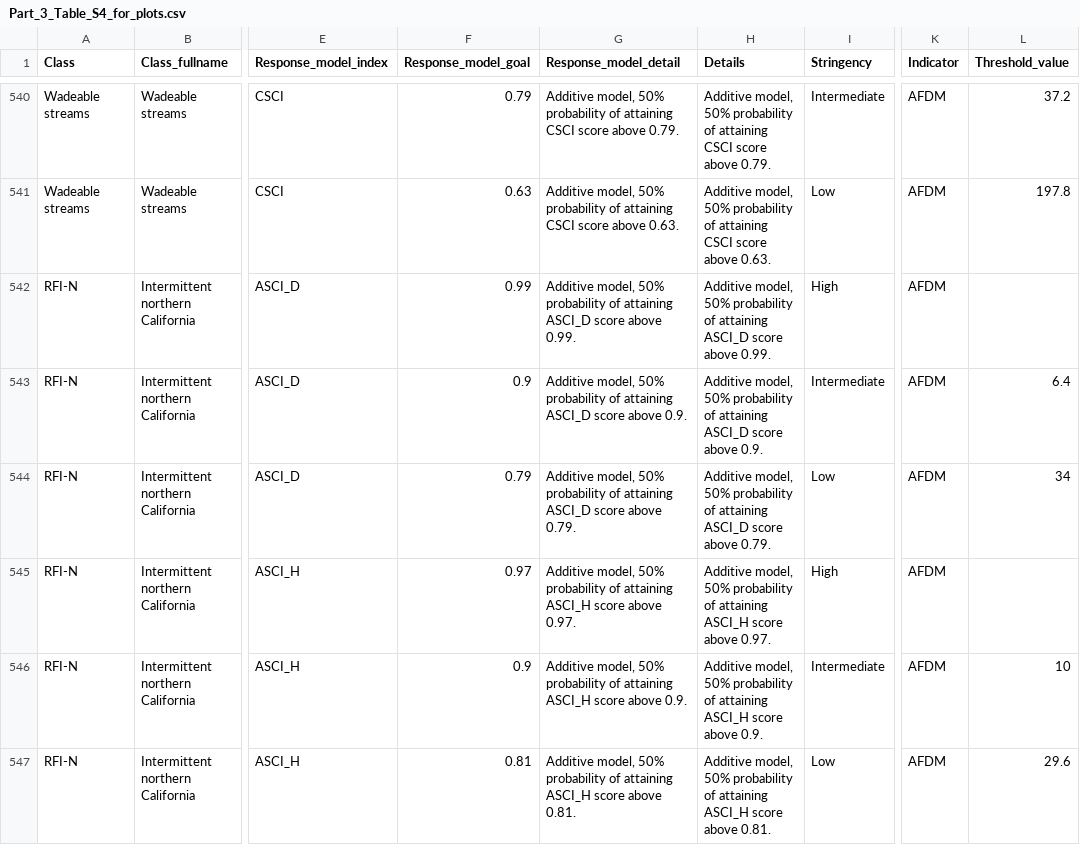
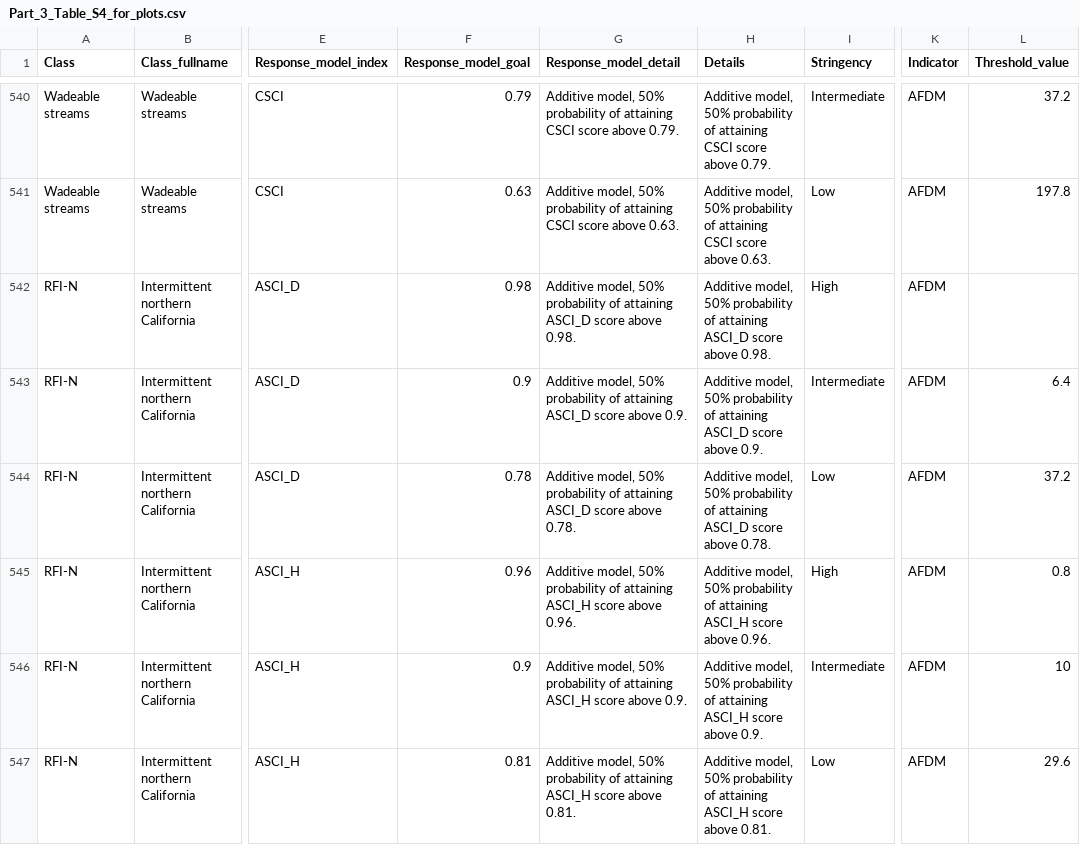
Before and after one commit to SCCWRP/BiointegrityEutrophicationIndicators, a CSV file: data-raw/Part_3_Table_S4_for_plots.csv, drawn as a sheet; only a part is shown, gaps mark what is left out; the diff covers the shown part only; the diff names each change by its address in the sheet, - before the commit and + after, or states it on an @@ line.

```diff
--- a/data-raw/Part_3_Table_S4_for_plots.csv
+++ b/data-raw/Part_3_Table_S4_for_plots.csv
-F542 (Response_model_goal): 0.99
+F542 (Response_model_goal): 0.98
-G542 (Response_model_detail): …score above 0.99.
+G542 (Response_model_detail): …score above 0.98.
-H542 (Details): …score above 0.99.
+H542 (Details): …score above 0.98.
-F544 (Response_model_goal): 0.79
+F544 (Response_model_goal): 0.78
-G544 (Response_model_detail): …score above 0.79.
+G544 (Response_model_detail): …score above 0.78.
-H544 (Details): …score above 0.79.
+H544 (Details): …score above 0.78.
-L544 (Threshold_value): 34
+L544 (Threshold_value): 37.2
-F545 (Response_model_goal): 0.97
+F545 (Response_model_goal): 0.96
-G545 (Response_model_detail): …score above 0.97.
+G545 (Response_model_detail): …score above 0.96.
-H545 (Details): …score above 0.97.
+H545 (Details): …score above 0.96.
-L545 (Threshold_value): (empty)
+L545 (Threshold_value): 0.8
```
Also changed, not shown: 98 edited cells elsewhere in this file, data-raw/Part_1_sample_metadata_review_07152024.csv, tables/Part_1_Table_11.csv, 21 other files.
